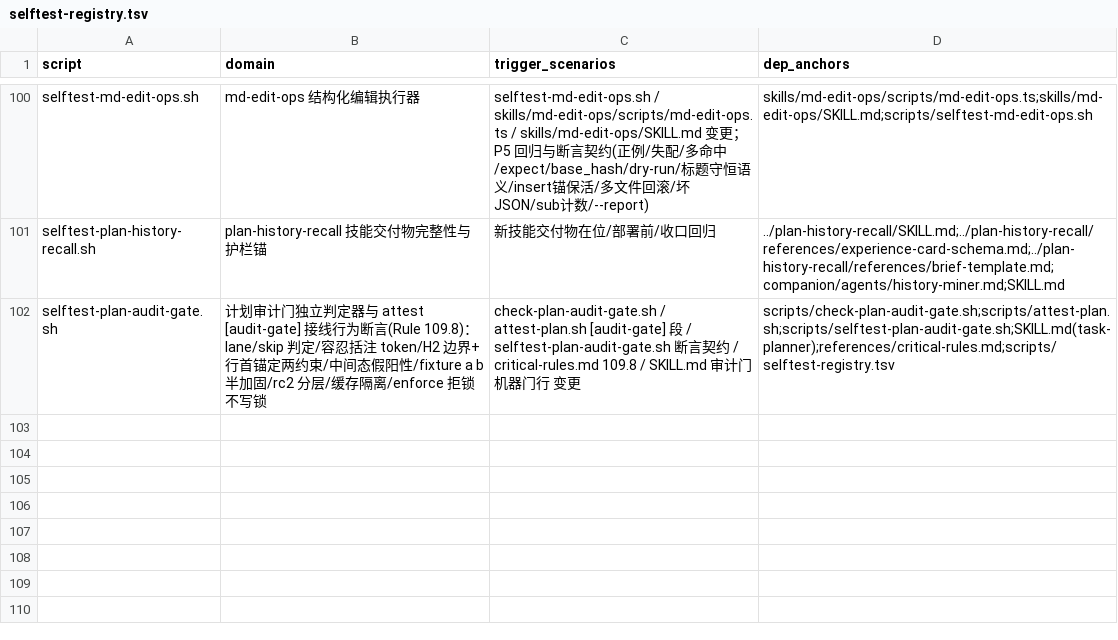
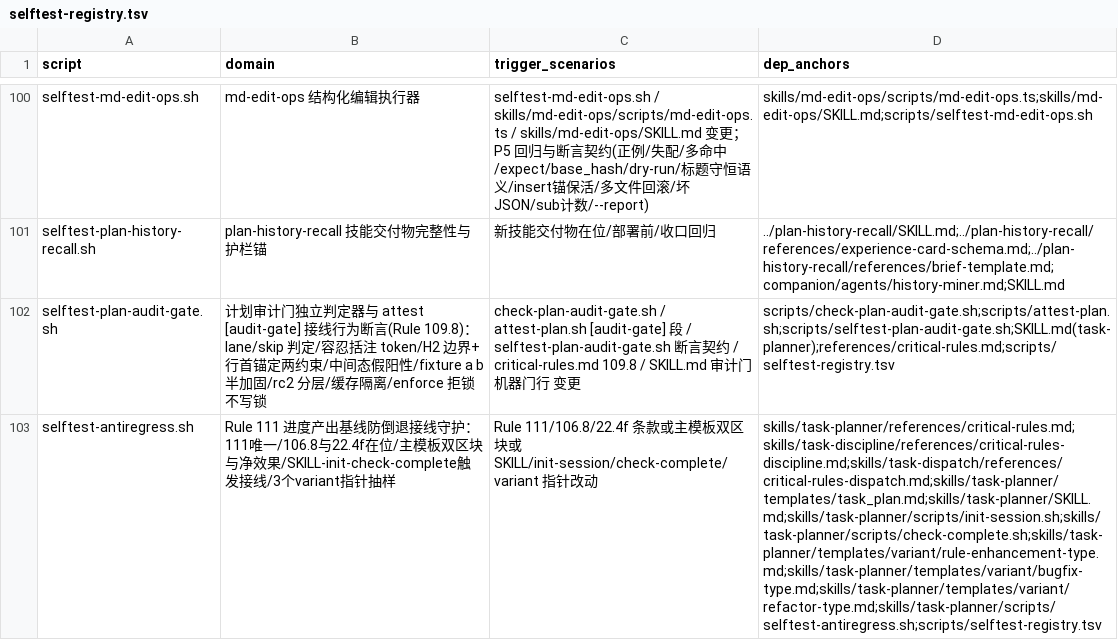
Before and after one commit to napoler/task-planner-skill, a TSV file: skills/task-planner/scripts/selftest-registry.tsv, drawn as a sheet; only a part is shown, gaps mark what is left out; the diff names each change by its address in the sheet, - before the commit and + after, or states it on an @@ line.

Commit message:
feat(antiregress): P1 防倒退机制落地（S2+S3）— Rule 111/106.8/22.4f + 主模板基线/终检区块 + SKILL/init/check-complete 接线 + selftest-antiregress 9 断言 + variant×3 指针

```diff
--- a/skills/task-planner/scripts/selftest-registry.tsv
+++ b/skills/task-planner/scripts/selftest-registry.tsv
+row 103: selftest-antiregress.sh | Rule 111 进度产出基线防倒退接线守护：111唯一/106.8与22.4f在位/主模板双区块与净效果/SKILL-init-check-complete触发接线/3个variant指针抽样 | Rule 111/106.8/22.4f 条款或主模板双区块或 SKILL/init-session/check-complete/variant 指针改动 | skills/task-planner/references/critical-rules.md;skills/task-discipline/references/critical-rules-discipline.md;skills/task-dispatch/references/critical-rules-dispatch.md;skills/task-planner/templates/task_plan.md;skills/task-planner/SKILL.md;skills/task-planner/scripts/init-session.sh;skills/task-planner/scripts/check-complete.sh;skills/task-planner/templates/variant/rule-enhancement-type.md;skills/task-planner/templates/variant/bugfix-type.md;skills/task-planner/templates/variant/refactor-type.md;skills/task-planner/scripts/selftest-antiregress.sh;scripts/selftest-registry.tsv
```
Also changed, not shown: 11 other files.
